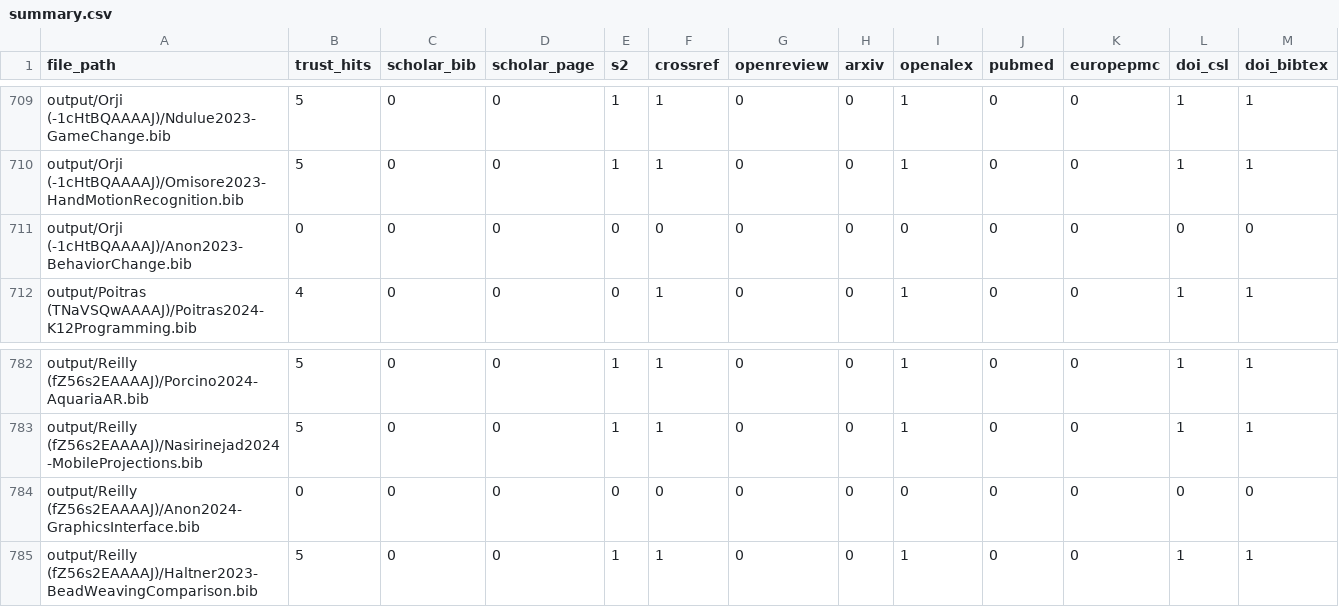
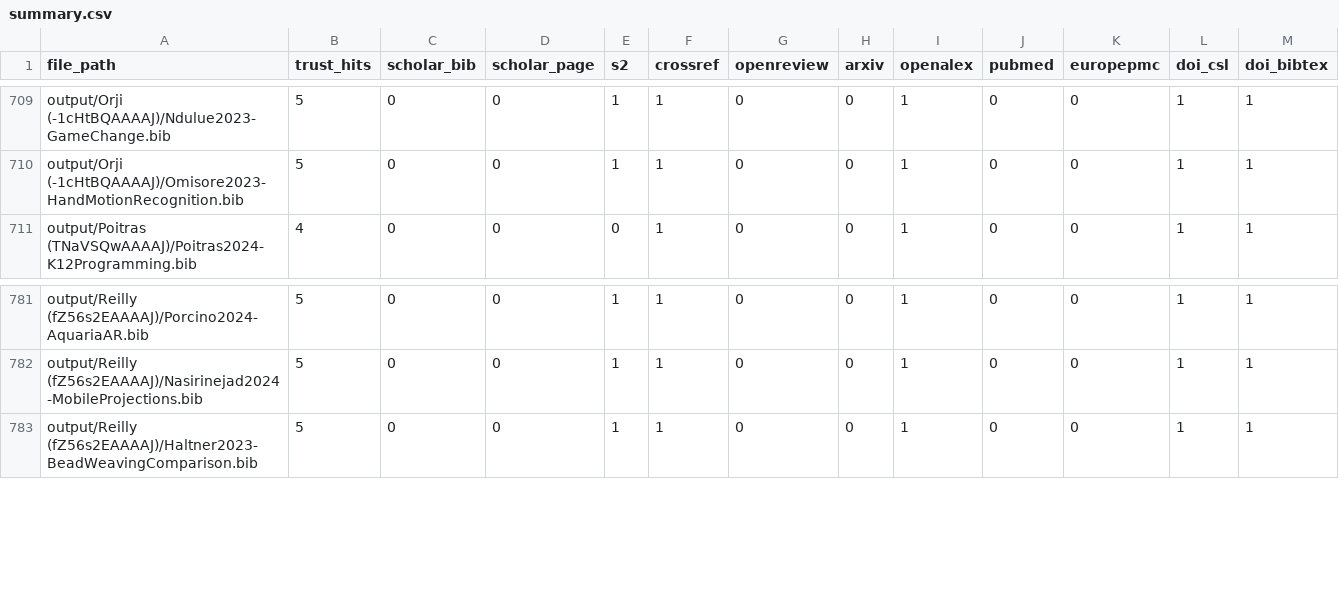
Before and after one commit to gabrielspadon/CiteForge, a CSV file: output/summary.csv, drawn as a sheet; only a part is shown, gaps mark what is left out; the diff names each change by its address in the sheet, - before the commit and + after, or states it on an @@ line.

Commit message:
Delete anom entries.

```diff
--- a/output/summary.csv
+++ b/output/summary.csv
-row 711: output/Orji (-1cHtBQAAAAJ)/Anon2023-BehaviorChange.bib | 0 | 0 | 0 | 0 | 0 | 0 | 0 | 0 | 0 | 0 | 0 | 0
-row 784: output/Reilly (fZ56s2EAAAAJ)/Anon2024-GraphicsInterface.bib | 0 | 0 | 0 | 0 | 0 | 0 | 0 | 0 | 0 | 0 | 0 | 0
```
Also changed, not shown: 2 other files.
